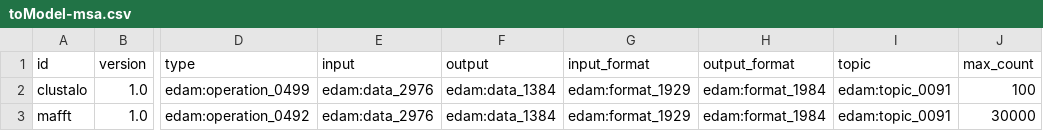
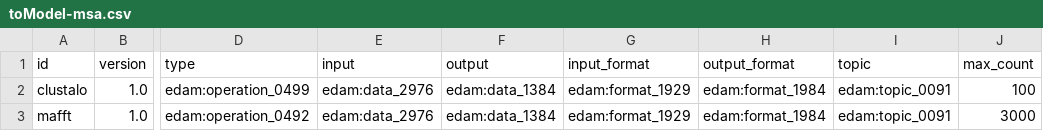
Before and after one commit to cbcrg/bengen, a CSV file: model/toModel-msa.csv, drawn as a sheet; only a part is shown, gaps mark what is left out; the diff names each change by its address in the sheet, - before the commit and + after, or states it on an @@ line.

```diff
--- a/model/toModel-msa.csv
+++ b/model/toModel-msa.csv
-J3 (max_count): 30000
+J3 (max_count): 3000
```
Also changed, not shown: 24 other files.
